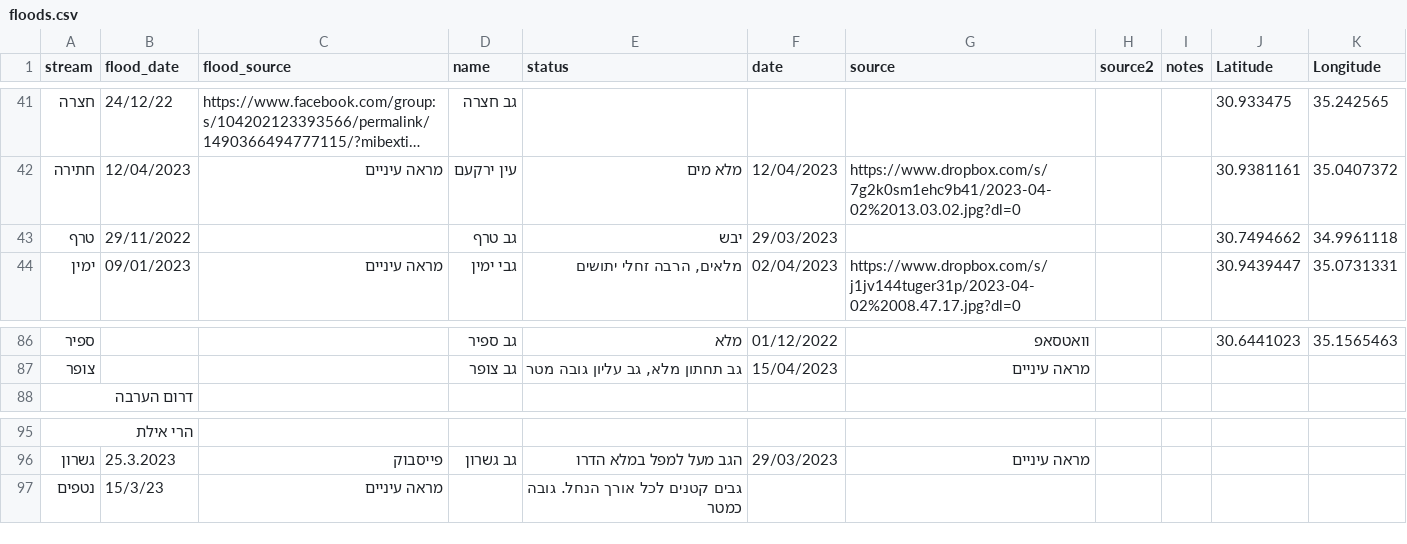
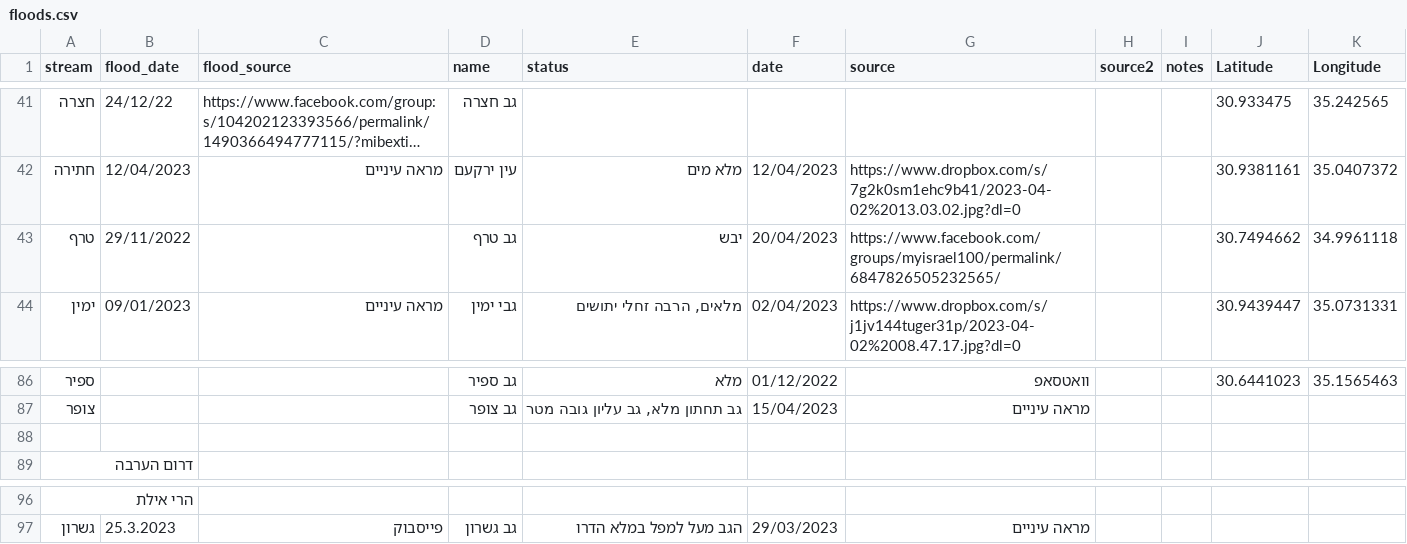
Before and after one commit to amiad/IHMGeoJSONWaterholes, a CSV file: floods.csv, drawn as a sheet; only a part is shown, gaps mark what is left out; long unchanged cells end in ….

Commit message:
update source.geojson 2023-04-20-22:05

```diff
--- a/floods.csv
+++ b/floods.csv
@@ -42,3 +42,3 @@ stream,flood_date,flood_source,name,status,date,source,source2,notes,Latitude,Lo
 חתירה,12/04/2023,מראה עיניים,עין ירקעם,מלא מים,12/04/2023,https://www.dropbox.com/s/7g2k0sm1ehc9b41/2023-04-02%2013.03.02.jpg?dl=0,,,30.9381161,35.0407372
-טרף,29/11/2022,,גב טרף,יבש,29/03/2023,,,,30.7494662,34.9961118
+טרף,29/11/2022,,גב טרף,יבש,20/04/2023,https://www.facebook.com/groups/myisrael100/permalink/6847826505232565/,,,30.7494662,34.9961118
 ימין,09/01/2023,מראה עיניים,גבי ימין,"מלאים, הרבה זחלי יתושים",02/04/2023,https://www.dropbox.com/s/j1jv144tuger31p/2023-04-02%2008.47.17.jpg?dl=0,,,30.9439447,35.0731331
@@ -87,2 +87,3 @@ stream,flood_date,flood_source,name,status,date,source,source2,notes,Latitude,Lo
 צופר,,,גב צופר,"גב תחתון מלא, גב עליון גובה מטר",15/04/2023,מראה עיניים ,,,,
+,,,,,,,,,,
 דרום הערבה,,,,,,,,,,
@@ -96,2 +97 @@ stream,flood_date,flood_source,name,status,date,source,source2,notes,Latitude,Lo
 גשרון,25.3.2023,פייסבוק,גב גשרון,הגב מעל למפל במלא הדרו,29/03/2023,מראה עיניים,,,,
-נטפים,15/3/23,מראה עיניים,,גבים קטנים לכל אורך הנחל. גובה כמטר,,,,,,
```
Also changed, not shown: 1 other file.
